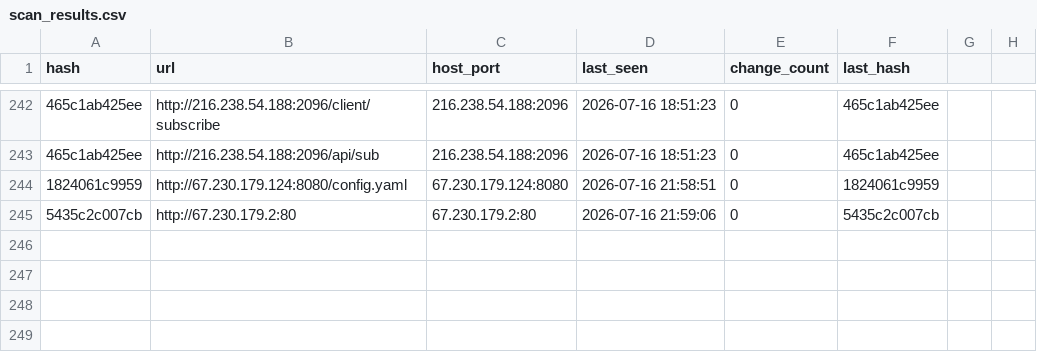
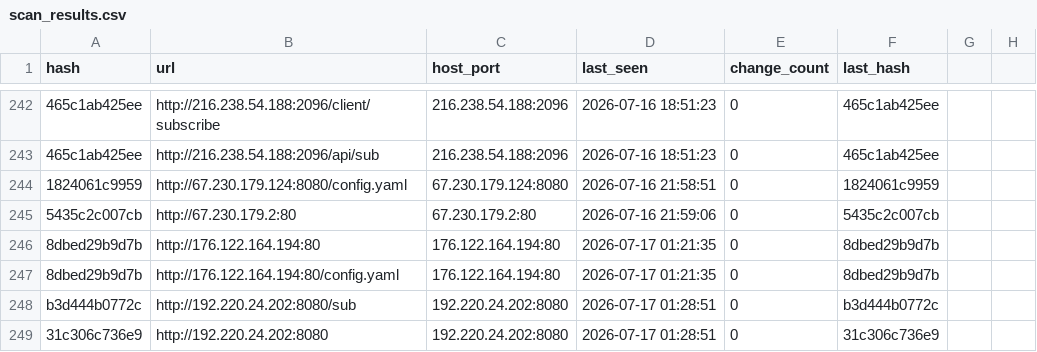
Before and after one commit to qjlxg/Barcode-Driver, a CSV file: scan_results.csv, drawn as a sheet; only a part is shown, gaps mark what is left out; the diff names each change by its address in the sheet, - before the commit and + after, or states it on an @@ line.

```diff
--- a/scan_results.csv
+++ b/scan_results.csv
+row 246: 8dbed29b9d7b | http://176.122.164.194:80 | 176.122.164.194:80 | 2026-07-17 01:21:35 | 0 | 8dbed29b9d7b
+row 247: 8dbed29b9d7b | http://176.122.164.194:80/config.yaml | 176.122.164.194:80 | 2026-07-17 01:21:35 | 0 | 8dbed29b9d7b
+row 248: b3d444b0772c | http://192.220.24.202:8080/sub | 192.220.24.202:8080 | 2026-07-17 01:28:51 | 0 | b3d444b0772c
+row 249: 31c306c736e9 | http://192.220.24.202:8080 | 192.220.24.202:8080 | 2026-07-17 01:28:51 | 0 | 31c306c736e9
```
Also changed, not shown: 9 other files.
